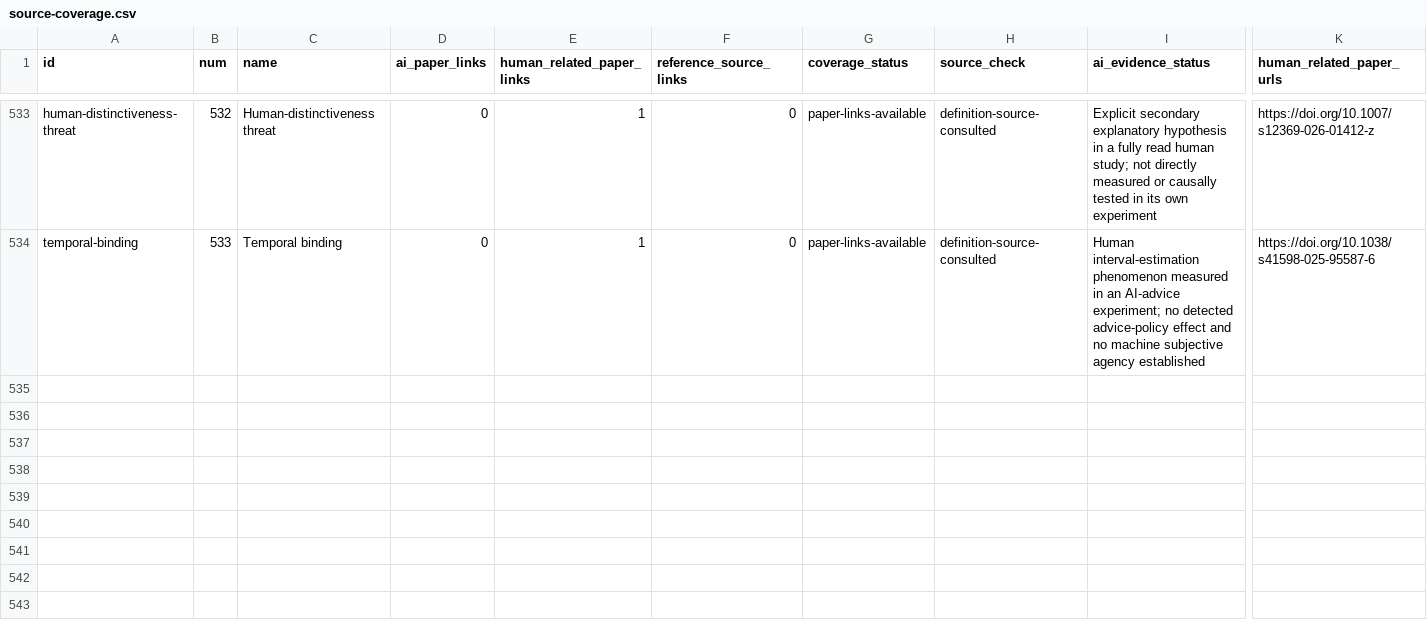
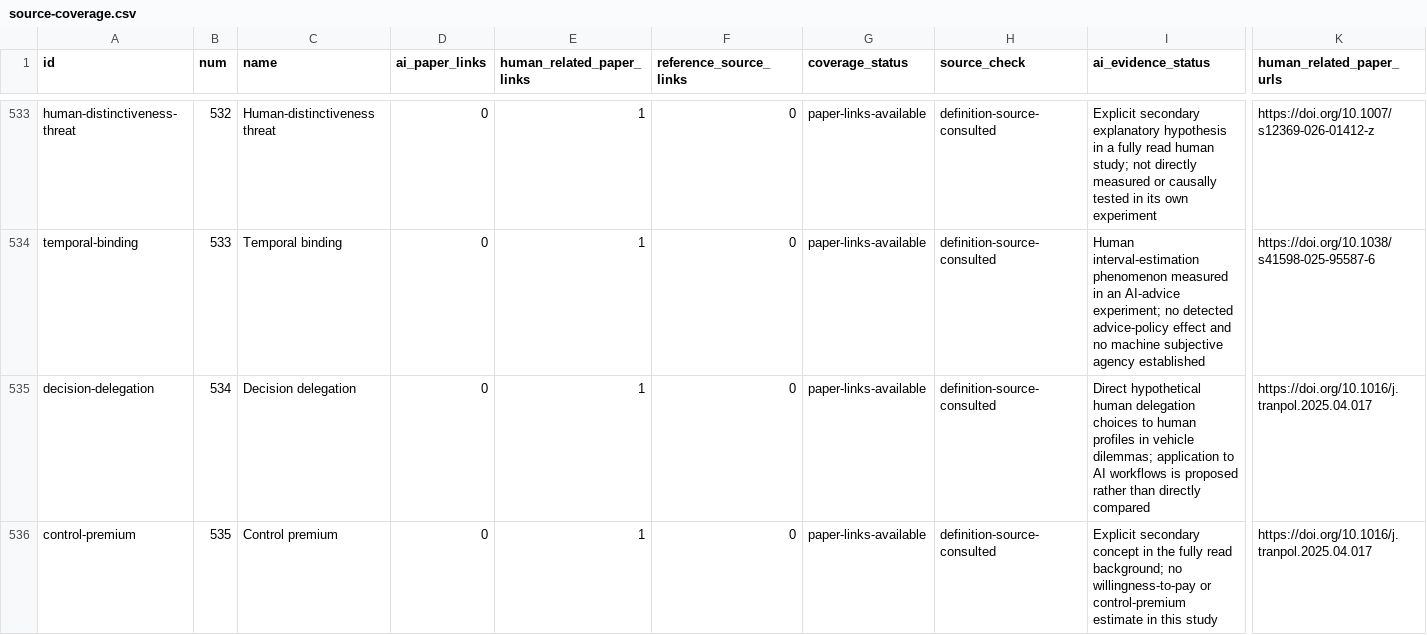
Before and after one commit to danlex/ethicalhive, a CSV file: docs/source-coverage.csv, drawn as a sheet; only a part is shown, gaps mark what is left out; rows hold the shown columns only; the diff covers the shown part only; the diff names each change by its address in the sheet, - before the commit and + after, or states it on an @@ line.

Commit message:
PDF 0098: distinguish delegation, control premium and betrayal aversion

```diff
--- a/docs/source-coverage.csv
+++ b/docs/source-coverage.csv
+row 535: decision-delegation | 534 | Decision delegation | 0 | 1 | 0 | paper-links-available | definition-source-consulted | Direct hypothetical human delegation choices to human profiles in vehicle dilemmas; application to AI workflows is proposed rather than directly compared | https://doi.org/10.1016/j.tranpol.2025.04.017
+row 536: control-premium | 535 | Control premium | 0 | 1 | 0 | paper-links-available | definition-source-consulted | Explicit secondary concept in the fully read background; no willingness-to-pay or control-premium estimate in this study | https://doi.org/10.1016/j.tranpol.2025.04.017
```
Also changed, not shown: 1 added row and 4 edited cells elsewhere in this file, 14 other files.
